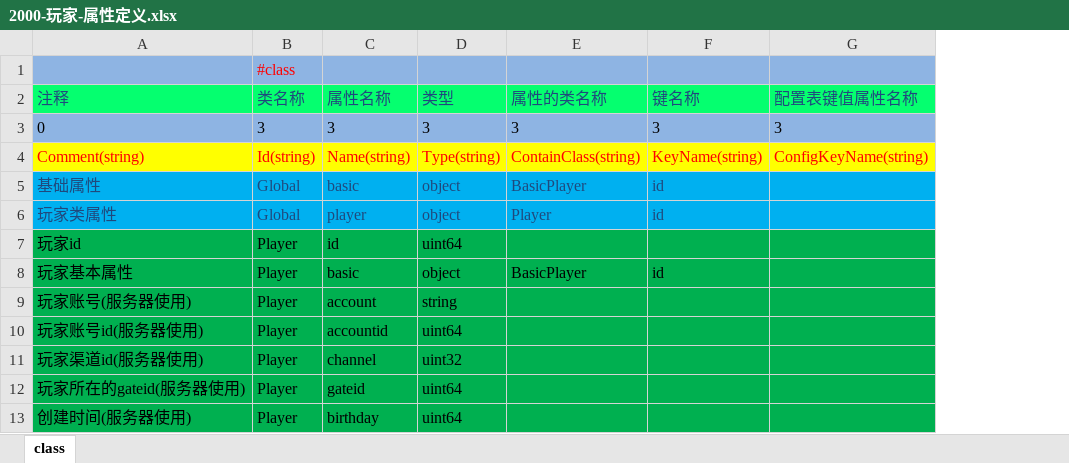
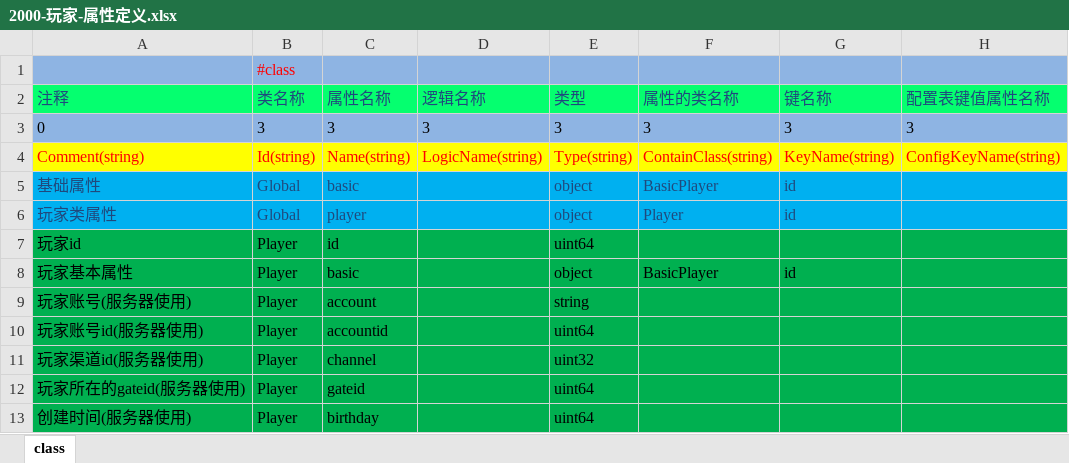
Before and after one commit to lori227/Fighter, an Excel workbook: Resource/excel/2000-玩家-属性定义.xlsx, sheet class, drawn as a sheet; only a part is shown; values as stored, in another font and other column widths than the file's, no borders; the diff names each change by its address in the sheet, - before the commit and + after, or states it on an @@ line.

```diff
--- a/Resource/excel/2000-玩家-属性定义.xlsx (sheet class)
+++ b/Resource/excel/2000-玩家-属性定义.xlsx (sheet class)
+column D (逻辑名称), rows 3-4: 3 | LogicName(string)
```
Also changed, not shown: 2 other files.
